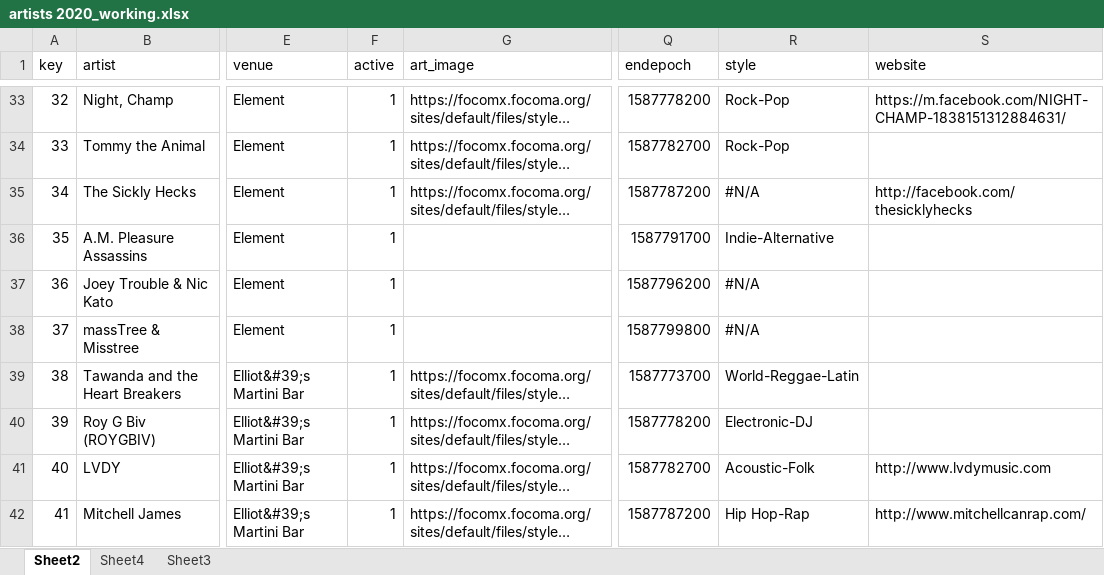
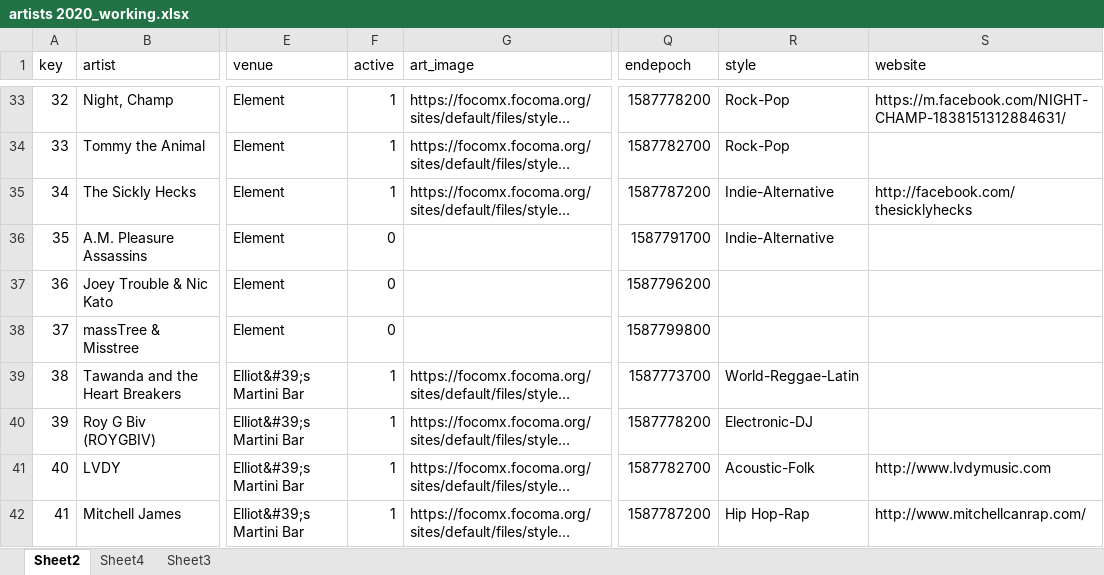
Before and after one commit to christian-lorange/fc_fest, an Excel workbook: artists 2020_working.xlsx, sheet Sheet2, drawn as a sheet; only a part is shown, gaps mark what is left out; long unchanged cells end in …; values as stored, in another font and other column widths than the file's, no cell formats; conditional formats not drawn; the diff covers the shown part only; the diff names each change by its address in the sheet, - before the commit and + after, or states it on an @@ line.

```diff
--- a/artists 2020_working.xlsx (sheet Sheet2)
+++ b/artists 2020_working.xlsx (sheet Sheet2)
-R35 (style): #N/A
+R35 (style): Indie-Alternative
-F36:F38 (active): 1
+F36:F38 (active): 0
-R37:R38 (style): #N/A
+R37:R38 (style): (empty)
```
Also changed, not shown: 1 added row and 222 edited cells elsewhere in this sheet, sheet Sheet3, sheet Sheet4, cell formats, formulas that keep their value, hidden cells, 2020 venue2.xlsx, 3 other files.
